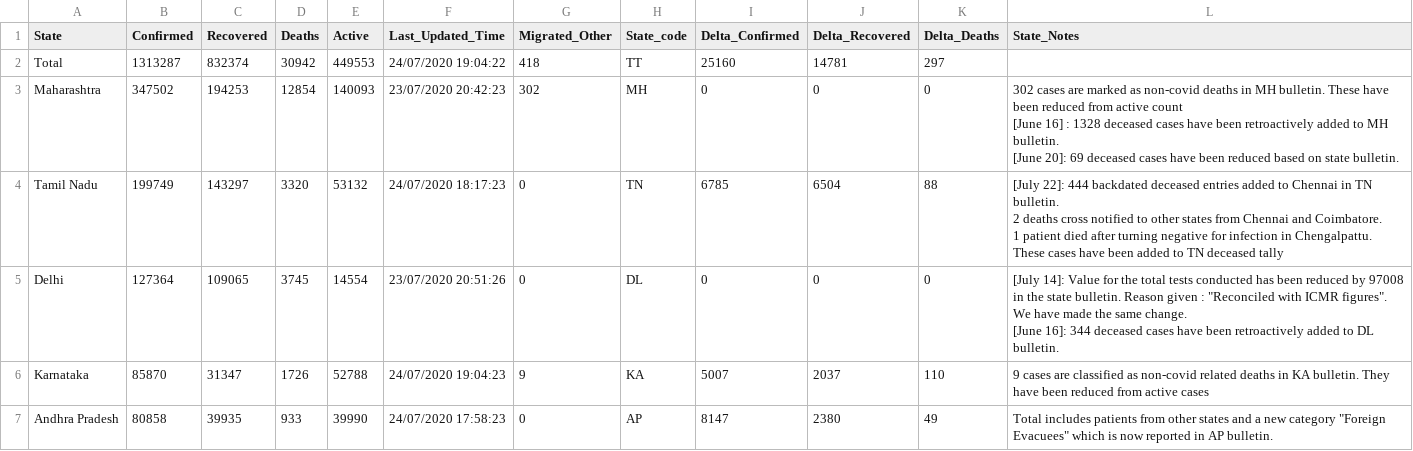
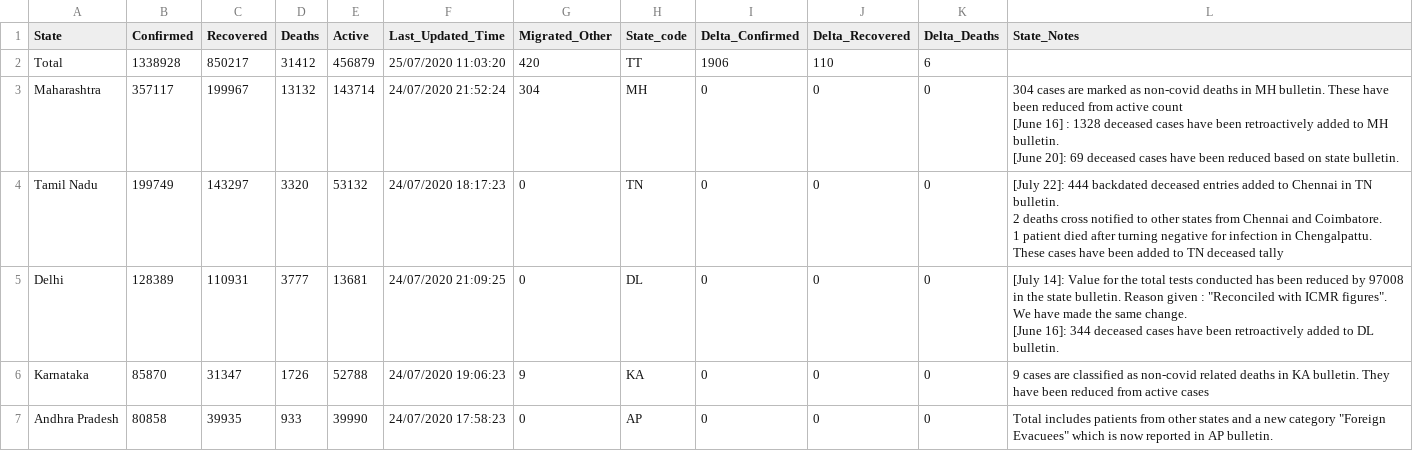
Before and after one commit to imdevskp/covid-19-india-data, a CSV file: state_level_latest.csv, drawn as a sheet; only a part is shown; the diff covers the shown part only.

```diff
--- a/state_level_latest.csv
+++ b/state_level_latest.csv
@@ -1,14 +1,14 @@
 State,Confirmed,Recovered,Deaths,Active,Last_Updated_Time,Migrated_Other,State_code,Delta_Confirmed,Delta_Recovered,Delta_Deaths,State_Notes
-Total,1313287,832374,30942,449553,24/07/2020 19:04:22,418,TT,25160,14781,297,
-Maharashtra,347502,194253,12854,140093,23/07/2020 20:42:23,302,MH,0,0,0,"302 cases are marked as non-covid deaths in MH bulletin. These have been reduced from active count
-[June 16] : 1328 deceased cases have been retroactively added to MH bulletin.
-[June 20]: 69 deceased cases have been reduced based on state bulletin.
-"
-Tamil Nadu,199749,143297,3320,53132,24/07/2020 18:17:23,0,TN,6785,6504,88,"[July 22]: 444 backdated deceased entries added to Chennai in TN bulletin.
-2 deaths cross notified to other states from Chennai and Coimbatore.
-1 patient died after turning negative for infection in Chengalpattu.
-These cases have been added to TN deceased tally"
-Delhi,127364,109065,3745,14554,23/07/2020 20:51:26,0,DL,0,0,0,"[July 14]: Value for the total tests conducted has been reduced by 97008 in the state bulletin. Reason given : ""Reconciled with ICMR figures"". We have made the same change.
-[June 16]: 344 deceased cases have been retroactively added to DL bulletin."
-Karnataka,85870,31347,1726,52788,24/07/2020 19:04:23,9,KA,5007,2037,110,9 cases are classified as non-covid related deaths in KA bulletin. They have been reduced from active cases
-Andhra Pradesh,80858,39935,933,39990,24/07/2020 17:58:23,0,AP,8147,2380,49,"Total includes patients from other states and a new category ""Foreign Evacuees"" which is now reported in AP bulletin."
+Total,1338928,850217,31412,456879,25/07/2020 11:03:20,420,TT,1906,110,6,
+Maharashtra,357117,199967,13132,143714,24/07/2020 21:52:24,304,MH,0,0,0,"304 cases are marked as non-covid deaths in MH bulletin. These have been reduced from active count
+[June 16] : 1328 deceased cases have been retroactively added to MH bulletin.
+[June 20]: 69 deceased cases have been reduced based on state bulletin.
+"
+Tamil Nadu,199749,143297,3320,53132,24/07/2020 18:17:23,0,TN,0,0,0,"[July 22]: 444 backdated deceased entries added to Chennai in TN bulletin.
+2 deaths cross notified to other states from Chennai and Coimbatore.
+1 patient died after turning negative for infection in Chengalpattu.
+These cases have been added to TN deceased tally"
+Delhi,128389,110931,3777,13681,24/07/2020 21:09:25,0,DL,0,0,0,"[July 14]: Value for the total tests conducted has been reduced by 97008 in the state bulletin. Reason given : ""Reconciled with ICMR figures"". We have made the same change.
+[June 16]: 344 deceased cases have been retroactively added to DL bulletin."
+Karnataka,85870,31347,1726,52788,24/07/2020 19:06:23,9,KA,0,0,0,9 cases are classified as non-covid related deaths in KA bulletin. They have been reduced from active cases
+Andhra Pradesh,80858,39935,933,39990,24/07/2020 17:58:23,0,AP,0,0,0,"Total includes patients from other states and a new category ""Foreign Evacuees"" which is now reported in AP bulletin."
```
Also changed, not shown: 138 edited cells elsewhere in this file, complete.csv, district_level_latest.csv, 4 other files.
